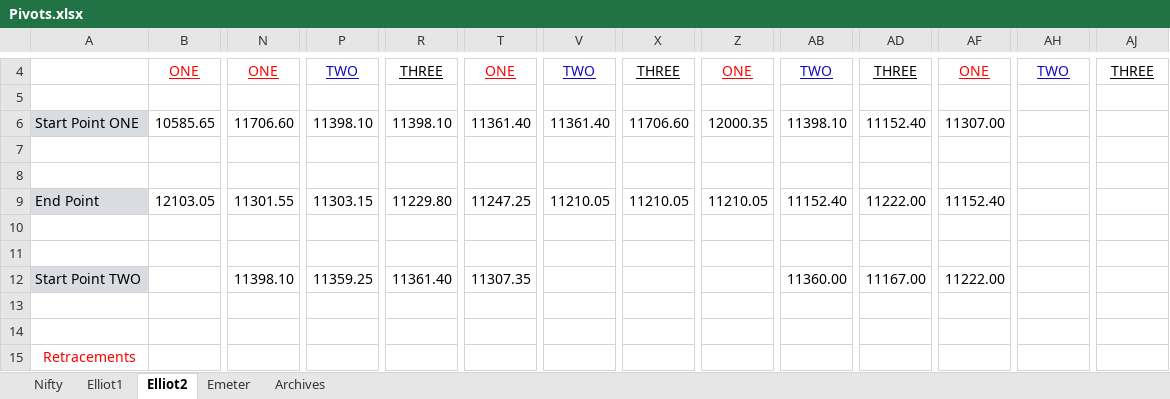
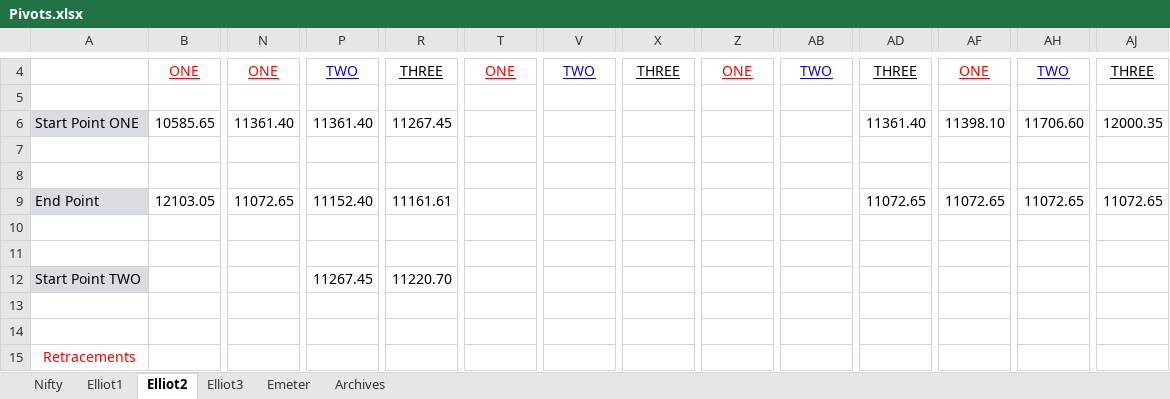
Before and after one commit to anbumaran/stocks, an Excel workbook: Pivots.xlsx, sheet Elliot2, drawn as a sheet; only a part is shown, gaps mark what is left out; values as stored, in another font and other column widths than the file's, no borders; removed rows and columns are numbered as before the commit, all else as after; rows hold the shown columns only; the diff covers the shown part only; the diff names each change by its address in the sheet, - before the commit and + after, or states it on an @@ line.

```diff
--- a/Pivots.xlsx (sheet Elliot2)
+++ b/Pivots.xlsx (sheet Elliot2)
+sheet tab: Elliot3
-N6: 11706.60
+N6: 11361.40
-P6: 11398.10
+P6: 11361.40
-R6: 11398.10
+R6: 11267.45
-T6: 11361.40
+T6: (empty)
-V6: 11361.40
+V6: (empty)
-X6: 11706.60
+X6: (empty)
-Z6: 12000.35
+Z6: (empty)
-AB6: 11398.10
+AB6: (empty)
-AD6: 11152.40
+AD6: 11361.40
-AF6: 11307.00
+AF6: 11398.10
-AH6: (empty)
+AH6: 11706.60
-AJ6: (empty)
+AJ6: 12000.35
-N9: 11301.55
+N9: 11072.65
-P9: 11303.15
+P9: 11152.40
-R9: 11229.80
+R9: 11161.61
-T9: 11247.25
+T9: (empty)
-V9: 11210.05
+V9: (empty)
-X9: 11210.05
+X9: (empty)
-Z9: 11210.05
+Z9: (empty)
-AB9: 11152.40
+AB9: (empty)
-AD9: 11222.00
+AD9: 11072.65
-AF9: 11152.40
+AF9: 11072.65
-AH9: (empty)
+AH9: 11072.65
-AJ9: (empty)
+AJ9: 11072.65
-row 12: Start Point TWO |  | 11398.10 | 11359.25 | 11361.40 | 11307.35 |  |  |  | 11360.00 | 11167.00 | 11222.00
+row 12: Start Point TWO |  |  | 11267.45 | 11220.70
```
Also changed, not shown: 396 edited cells and cell formats elsewhere in this sheet, sheet Nifty, formulas that keep their value, hidden cells.
